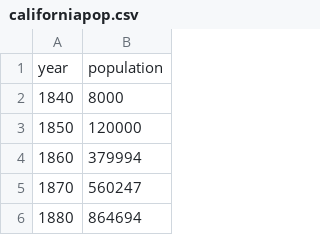
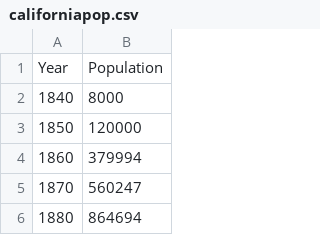
Before and after one commit to knoebber/industry-vs-population, a CSV file: data/californiapop.csv, drawn as a sheet; only a part is shown; removed rows and columns are numbered as before the commit, all else as after; the diff names each change by its address in the sheet, - before the commit and + after, or states it on an @@ line.

```diff
--- a/data/californiapop.csv
+++ b/data/californiapop.csv
-row 1: year | population
+row 1: Year | Population
```
Also changed, not shown: 6 other files.
